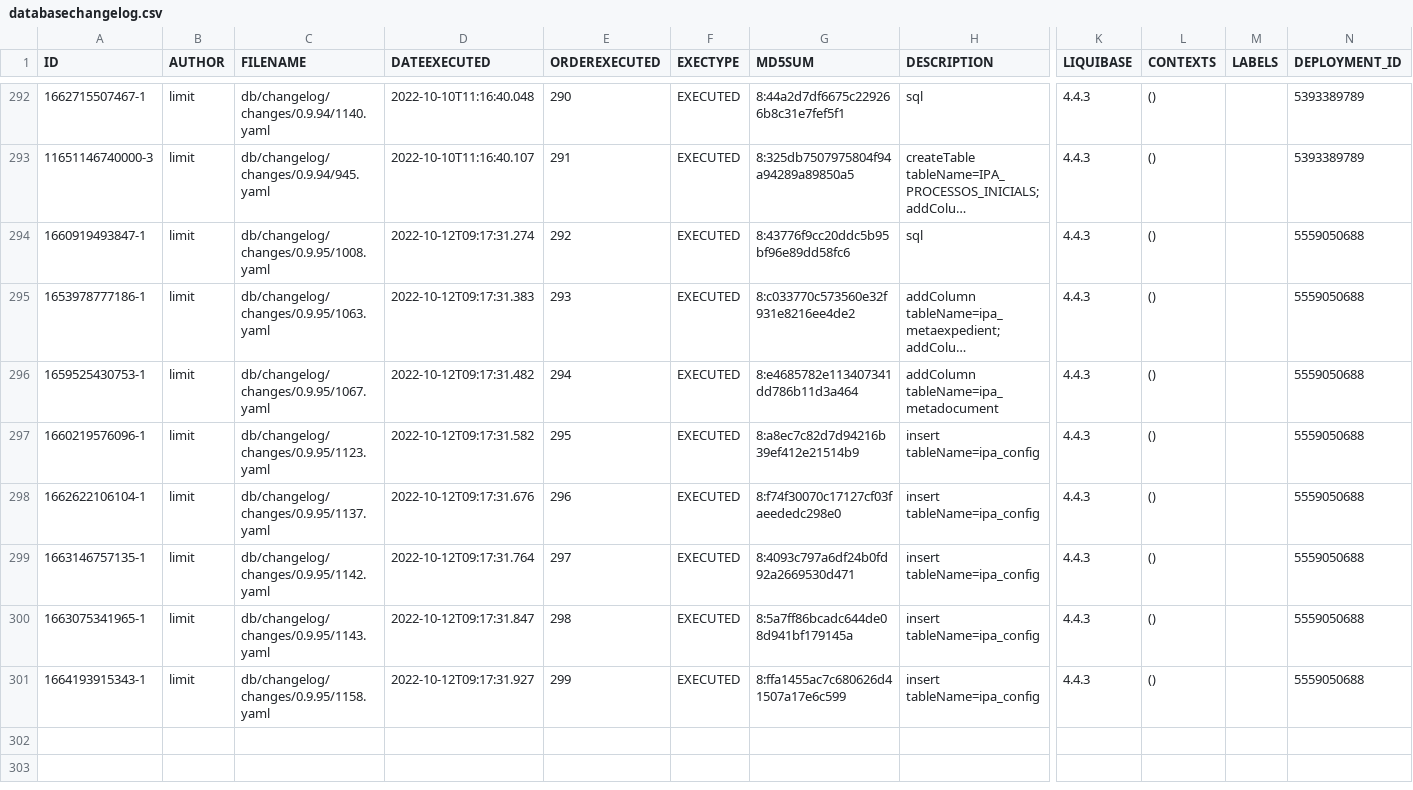
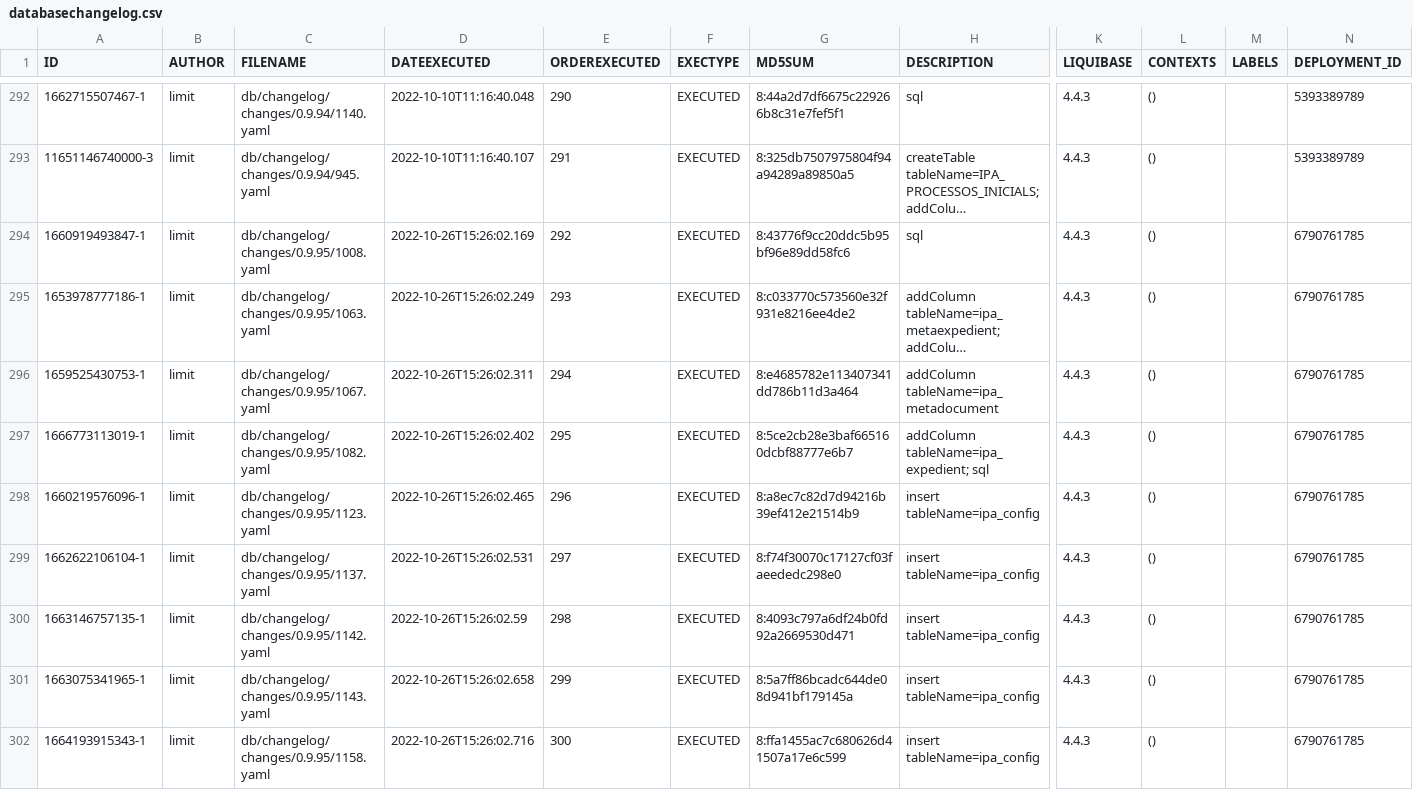
Before and after one commit to GovernIB/ripea, a CSV file: ripea-core/liquibase/databasechangelogs/0.9.95/postgres/databasechangelog.csv, drawn as a sheet; only a part is shown, gaps mark what is left out; long unchanged cells end in …; addresses are those after the commit; rows hold the shown columns only; the diff names each change by its address in the sheet, - before the commit and + after, or states it on an @@ line.

```diff
--- a/ripea-core/liquibase/databasechangelogs/0.9.95/postgres/databasechangelog.csv
+++ b/ripea-core/liquibase/databasechangelogs/0.9.95/postgres/databasechangelog.csv
-D294 (DATEEXECUTED): 2022-10-12T09:17:31.274
+D294 (DATEEXECUTED): 2022-10-26T15:26:02.169
-N294:N296 (DEPLOYMENT_ID): 5559050688
+N294:N296 (DEPLOYMENT_ID): 6790761785
-D295 (DATEEXECUTED): 2022-10-12T09:17:31.383
+D295 (DATEEXECUTED): 2022-10-26T15:26:02.249
-D296 (DATEEXECUTED): 2022-10-12T09:17:31.482
+D296 (DATEEXECUTED): 2022-10-26T15:26:02.311
+row 297: 1666773113019-1 | limit | db/changelog/changes/0.9.95/1082.yaml | 2022-10-26T15:26:02.402 | 295 | EXECUTED | 8:5ce2cb28e3baf665160dcbf88777e6b7 | addColumn tableName=ipa_expedient; sql | 4.4.3 | () |  | 6790761785
-D298 (DATEEXECUTED): 2022-10-12T09:17:31.582
+D298 (DATEEXECUTED): 2022-10-26T15:26:02.465
-E298 (ORDEREXECUTED): 295
+E298 (ORDEREXECUTED): 296
-N298:N302 (DEPLOYMENT_ID): 5559050688
+N298:N302 (DEPLOYMENT_ID): 6790761785
-D299 (DATEEXECUTED): 2022-10-12T09:17:31.676
+D299 (DATEEXECUTED): 2022-10-26T15:26:02.531
-E299 (ORDEREXECUTED): 296
+E299 (ORDEREXECUTED): 297
-D300 (DATEEXECUTED): 2022-10-12T09:17:31.764
+D300 (DATEEXECUTED): 2022-10-26T15:26:02.59
-E300 (ORDEREXECUTED): 297
+E300 (ORDEREXECUTED): 298
-D301 (DATEEXECUTED): 2022-10-12T09:17:31.847
+D301 (DATEEXECUTED): 2022-10-26T15:26:02.658
-E301 (ORDEREXECUTED): 298
+E301 (ORDEREXECUTED): 299
-D302 (DATEEXECUTED): 2022-10-12T09:17:31.927
+D302 (DATEEXECUTED): 2022-10-26T15:26:02.716
-E302 (ORDEREXECUTED): 299
+E302 (ORDEREXECUTED): 300
```
Also changed, not shown: ripea-core/liquibase/databasechangelogs/0.9.95/oracle/databasechangelog.csv, 24 other files.
